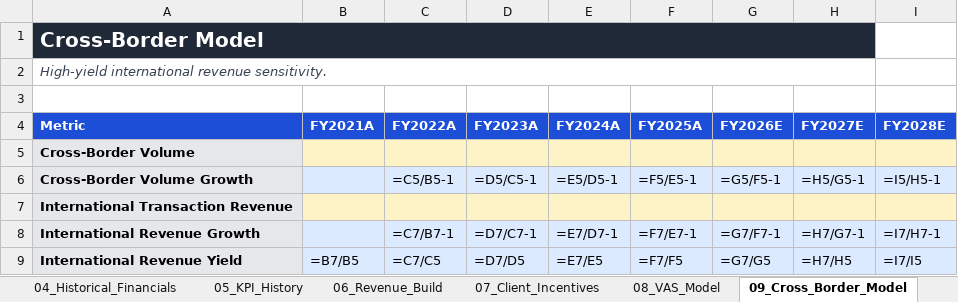
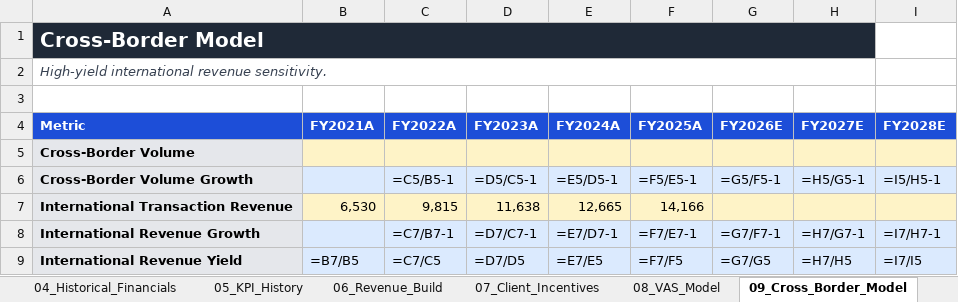
Before and after one commit to jennasilvera/visa-fig-equity-research-report, an Excel workbook: model/Visa_Institutional_Model_v2.xlsx, sheet 09_Cross_Border_Model, drawn as a sheet; values as stored, in another font and other column widths than the file's, no borders; formulas without a stored value are shown as written; the diff names each change by its address in the sheet, - before the commit and + after, or states it on an @@ line.

Commit message:
Populate institutional model with Visa historical financials and KPIs

```diff
--- a/model/Visa_Institutional_Model_v2.xlsx (sheet 09_Cross_Border_Model)
+++ b/model/Visa_Institutional_Model_v2.xlsx (sheet 09_Cross_Border_Model)
-B7 (FY2021A): (empty)
+B7 (FY2021A): 6,530
-C7 (FY2022A): (empty)
+C7 (FY2022A): 9,815
-D7 (FY2023A): (empty)
+D7 (FY2023A): 11,638
-E7 (FY2024A): (empty)
+E7 (FY2024A): 12,665
-F7 (FY2025A): (empty)
+F7 (FY2025A): 14,166
```
Also changed, not shown: sheet 04_Historical_Financials, sheet 05_KPI_History, sheet 06_Revenue_Build, sheet 02_Sources, sheet 10_Operating_Expense_Build, sheet 08_VAS_Model, 2 other files.
